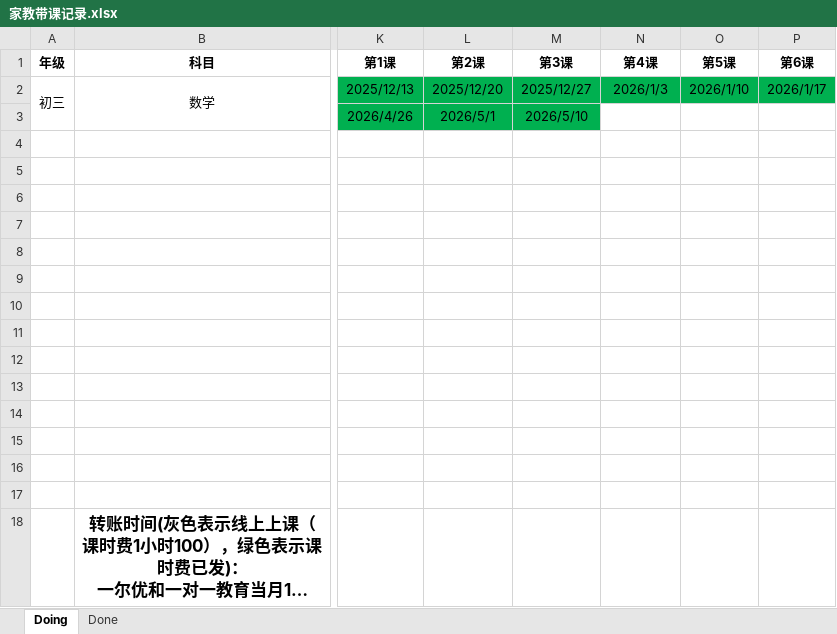
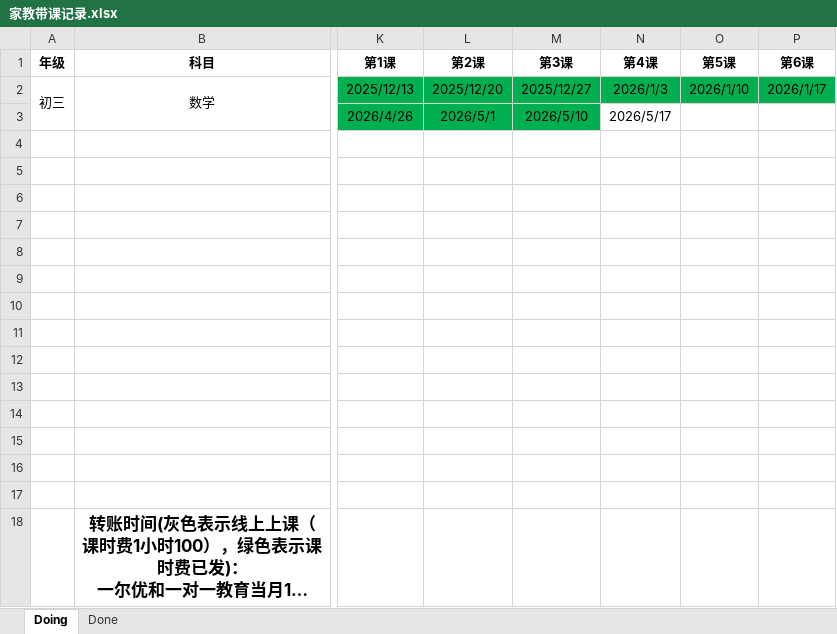
Before and after one commit to think2times/Fastrack, an Excel workbook: Sideline/家教带课记录.xlsx, sheet Doing, drawn as a sheet; only a part is shown, gaps mark what is left out; long unchanged cells end in …; values as stored, in another font and other column widths than the file's, no borders; the diff names each change by its address in the sheet, - before the commit and + after, or states it on an @@ line.

Commit message:
update tutor records

```diff
--- a/Sideline/家教带课记录.xlsx (sheet Doing)
+++ b/Sideline/家教带课记录.xlsx (sheet Doing)
-N3 (第4课): (empty)
+N3 (第4课): 2026/5/17
```
